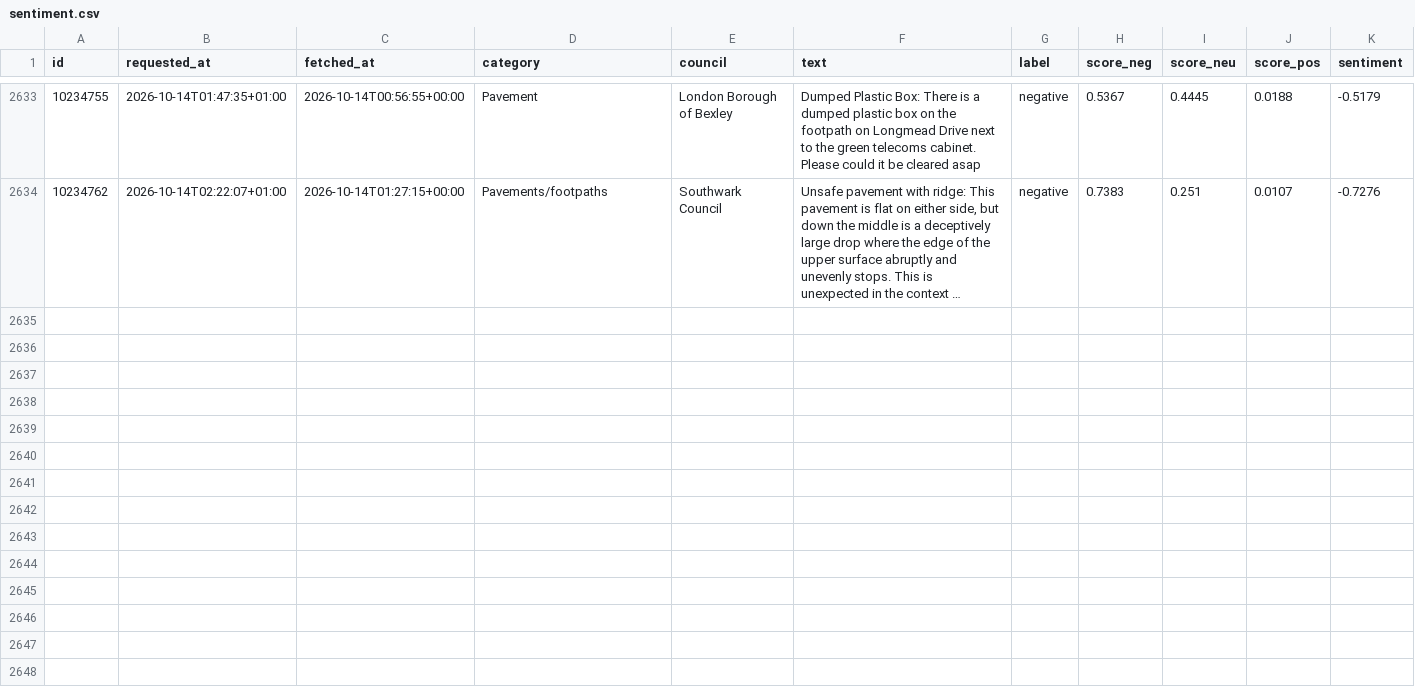
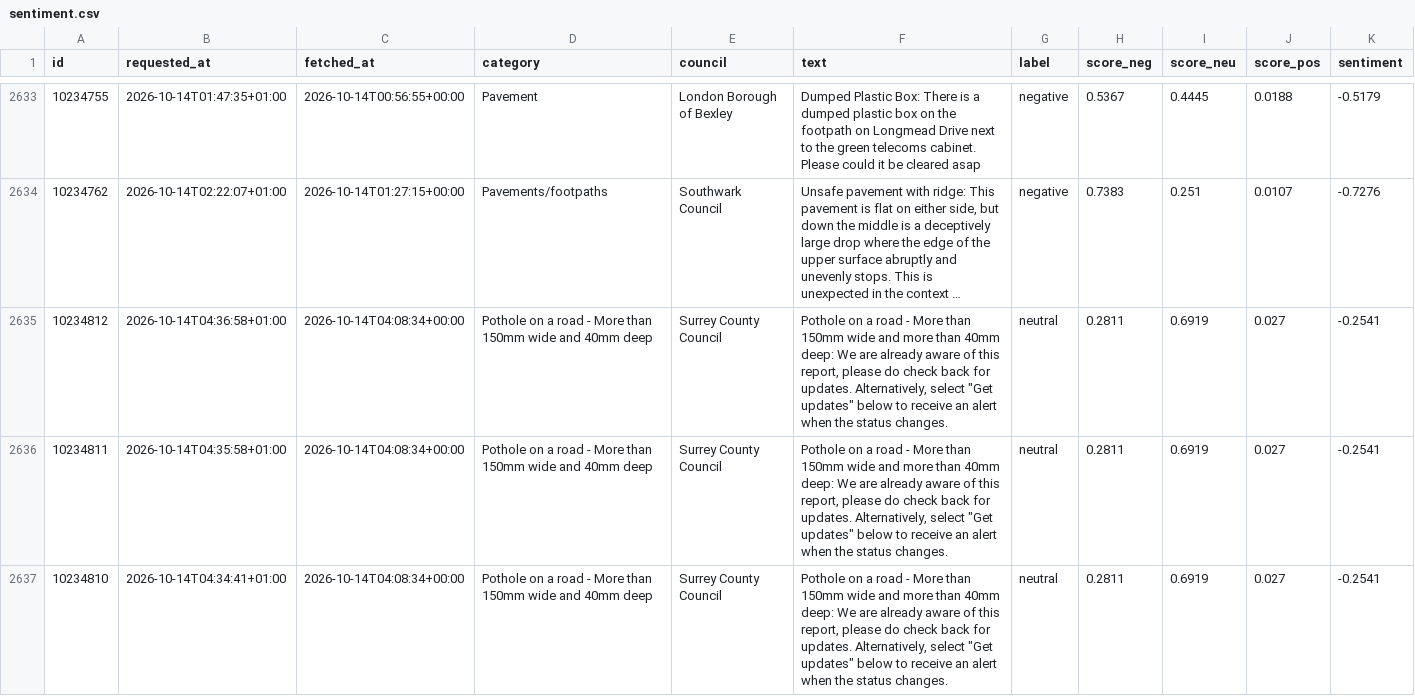
Before and after one commit to Hubertsauce/road-pulse, a CSV file: data/sentiment.csv, drawn as a sheet; only a part is shown, gaps mark what is left out; long unchanged cells end in …; the diff names each change by its address in the sheet, - before the commit and + after, or states it on an @@ line.

```diff
--- a/data/sentiment.csv
+++ b/data/sentiment.csv
+row 2635: 10234812 | 2026-10-14T04:36:58+01:00 | 2026-10-14T04:08:34+00:00 | Pothole on a road - More than 150mm wide and 40mm deep | Surrey County Council | Pothole on a road - More than 150mm wide and more than 40mm deep: We are already aware of this report, please do check back for updates. Alternatively, select "Get updates" below to receive an alert when the status changes. | neutral | 0.2811 | 0.6919 | 0.027 | -0.2541
+row 2636: 10234811 | 2026-10-14T04:35:58+01:00 | 2026-10-14T04:08:34+00:00 | Pothole on a road - More than 150mm wide and 40mm deep | Surrey County Council | Pothole on a road - More than 150mm wide and more than 40mm deep: We are already aware of this report, please do check back for updates. Alternatively, select "Get updates" below to receive an alert when the status changes. | neutral | 0.2811 | 0.6919 | 0.027 | -0.2541
+row 2637: 10234810 | 2026-10-14T04:34:41+01:00 | 2026-10-14T04:08:34+00:00 | Pothole on a road - More than 150mm wide and 40mm deep | Surrey County Council | Pothole on a road - More than 150mm wide and more than 40mm deep: We are already aware of this report, please do check back for updates. Alternatively, select "Get updates" below to receive an alert when the status changes. | neutral | 0.2811 | 0.6919 | 0.027 | -0.2541
```
Also changed, not shown: 1 other file.
